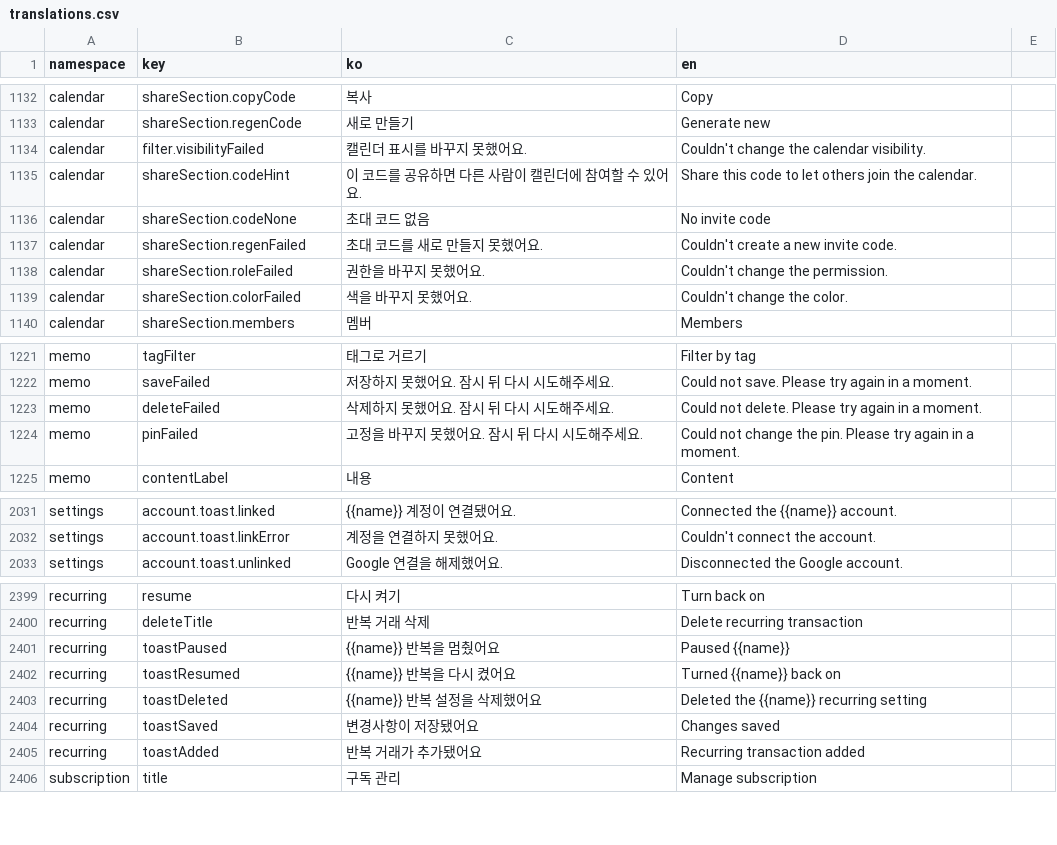
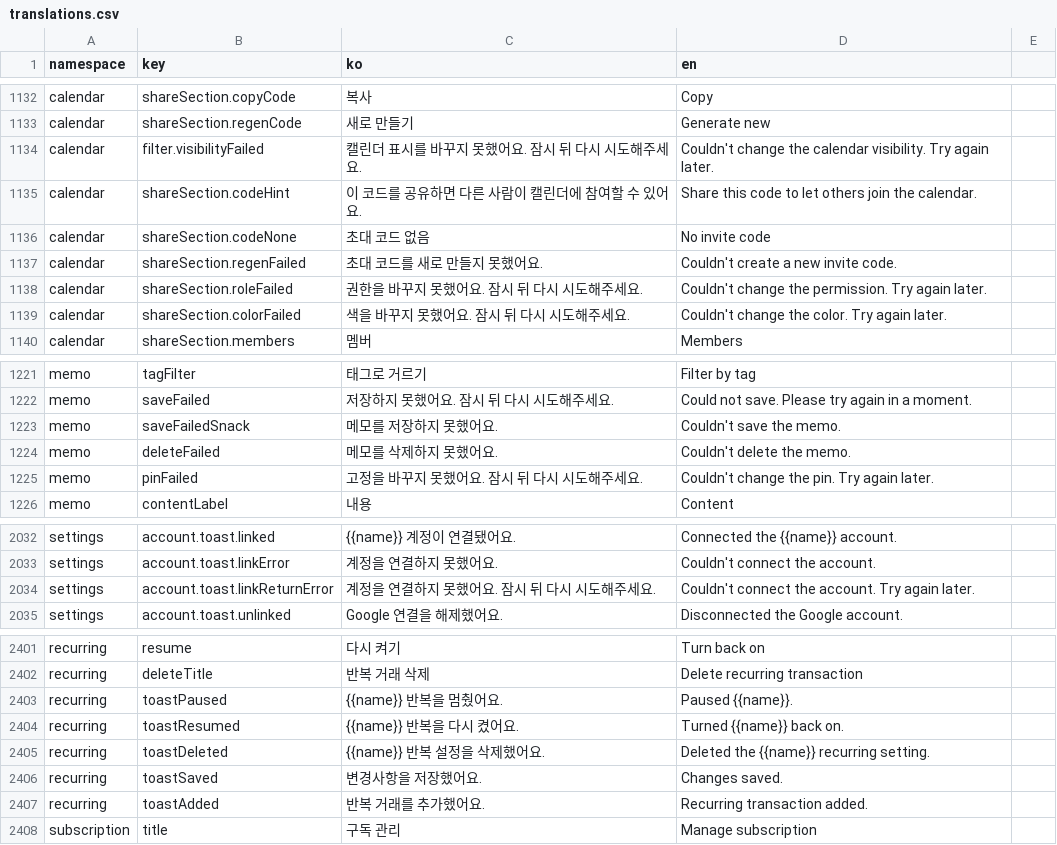
Before and after one commit to lshdainty/groo-damda-front, a CSV file: i18n/translations.csv, drawn as a sheet; only a part is shown, gaps mark what is left out; the diff covers the shown part only.

```diff
--- a/i18n/translations.csv
+++ b/i18n/translations.csv
@@ -1133,3 +1133,3 @@ calendar,shareSection.copyCode,복사,Copy
 calendar,shareSection.regenCode,새로 만들기,Generate new
-calendar,filter.visibilityFailed,캘린더 표시를 바꾸지 못했어요.,Couldn't change the calendar visibility.
+calendar,filter.visibilityFailed,캘린더 표시를 바꾸지 못했어요. 잠시 뒤 다시 시도해주세요.,Couldn't change the calendar visibility. Try again later.
 calendar,shareSection.codeHint,이 코드를 공유하면 다른 사람이 캘린더에 참여할 수 있어요.,Share this code to let others join the calendar.
@@ -1137,4 +1137,4 @@ calendar,shareSection.codeNone,초대 코드 없음,No invite code
 calendar,shareSection.regenFailed,초대 코드를 새로 만들지 못했어요.,Couldn't create a new invite code.
-calendar,shareSection.roleFailed,권한을 바꾸지 못했어요.,Couldn't change the permission.
-calendar,shareSection.colorFailed,색을 바꾸지 못했어요.,Couldn't change the color.
+calendar,shareSection.roleFailed,권한을 바꾸지 못했어요. 잠시 뒤 다시 시도해주세요.,Couldn't change the permission. Try again later.
+calendar,shareSection.colorFailed,색을 바꾸지 못했어요. 잠시 뒤 다시 시도해주세요.,Couldn't change the color. Try again later.
 calendar,shareSection.members,멤버,Members
@@ -1222,4 +1222,5 @@ memo,tagFilter,태그로 거르기,Filter by tag
 memo,saveFailed,저장하지 못했어요. 잠시 뒤 다시 시도해주세요.,Could not save. Please try again in a moment.
-memo,deleteFailed,삭제하지 못했어요. 잠시 뒤 다시 시도해주세요.,Could not delete. Please try again in a moment.
-memo,pinFailed,고정을 바꾸지 못했어요. 잠시 뒤 다시 시도해주세요.,Could not change the pin. Please try again in a moment.
+memo,saveFailedSnack,메모를 저장하지 못했어요.,Couldn't save the memo.
+memo,deleteFailed,메모를 삭제하지 못했어요.,Couldn't delete the memo.
+memo,pinFailed,고정을 바꾸지 못했어요. 잠시 뒤 다시 시도해주세요.,Couldn't change the pin. Try again later.
 memo,contentLabel,내용,Content
@@ -2032,2 +2033,3 @@ settings,account.toast.linked,{{name}} 계정이 연결됐어요.,Connected the
 settings,account.toast.linkError,계정을 연결하지 못했어요.,Couldn't connect the account.
+settings,account.toast.linkReturnError,계정을 연결하지 못했어요. 잠시 뒤 다시 시도해주세요.,Couldn't connect the account. Try again later.
 settings,account.toast.unlinked,Google 연결을 해제했어요.,Disconnected the Google account.
@@ -2400,7 +2402,7 @@ recurring,resume,다시 켜기,Turn back on
 recurring,deleteTitle,반복 거래 삭제,Delete recurring transaction
-recurring,toastPaused,{{name}} 반복을 멈췄어요,Paused {{name}}
-recurring,toastResumed,{{name}} 반복을 다시 켰어요,Turned {{name}} back on
-recurring,toastDeleted,{{name}} 반복 설정을 삭제했어요,Deleted the {{name}} recurring setting
-recurring,toastSaved,변경사항이 저장됐어요,Changes saved
-recurring,toastAdded,반복 거래가 추가됐어요,Recurring transaction added
+recurring,toastPaused,{{name}} 반복을 멈췄어요.,Paused {{name}}.
+recurring,toastResumed,{{name}} 반복을 다시 켰어요.,Turned {{name}} back on.
+recurring,toastDeleted,{{name}} 반복 설정을 삭제했어요.,Deleted the {{name}} recurring setting.
+recurring,toastSaved,변경사항을 저장했어요.,Changes saved.
+recurring,toastAdded,반복 거래를 추가했어요.,Recurring transaction added.
 subscription,title,구독 관리,Manage subscription
```
Also changed, not shown: 33 edited cells elsewhere in this file, 6 other files.
